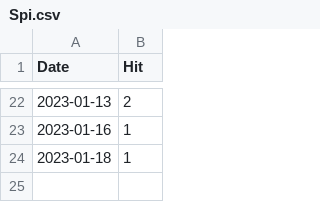
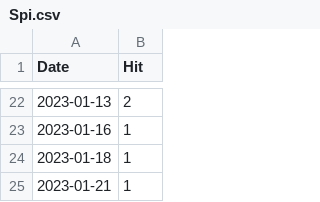
Before and after one commit to notsmart-af/streamlit, a CSV file: data/Spi.csv, drawn as a sheet; only a part is shown, gaps mark what is left out; the diff names each change by its address in the sheet, - before the commit and + after, or states it on an @@ line.

```diff
--- a/data/Spi.csv
+++ b/data/Spi.csv
+row 25: 2023-01-21 | 1
```
Also changed, not shown: data/Fib.csv, data/Mult.csv, 16 other files.
